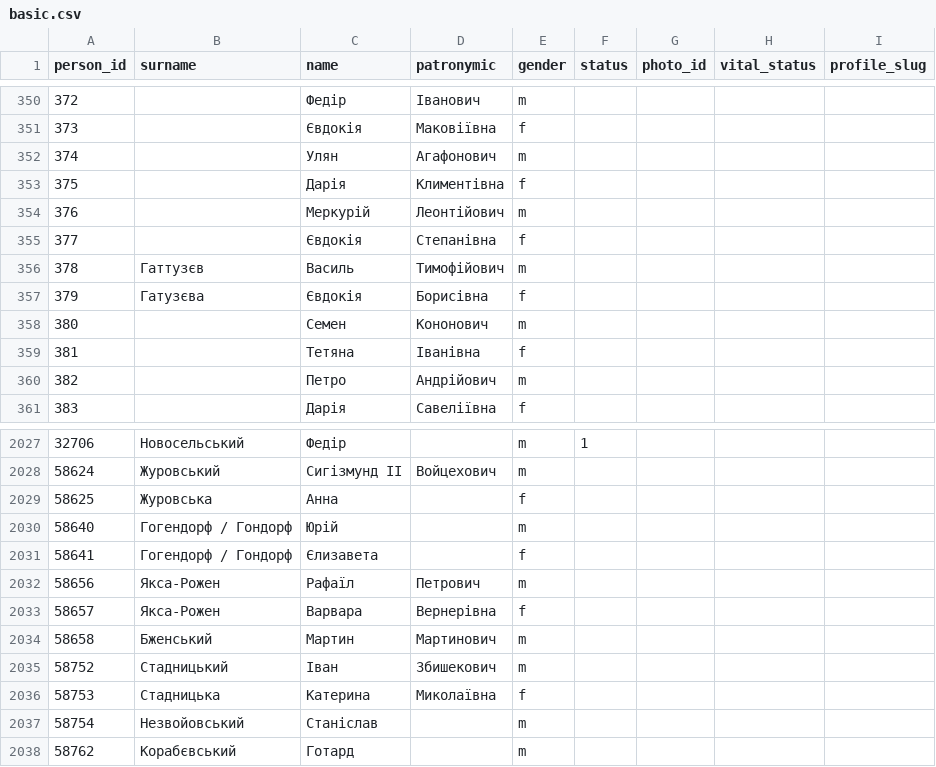
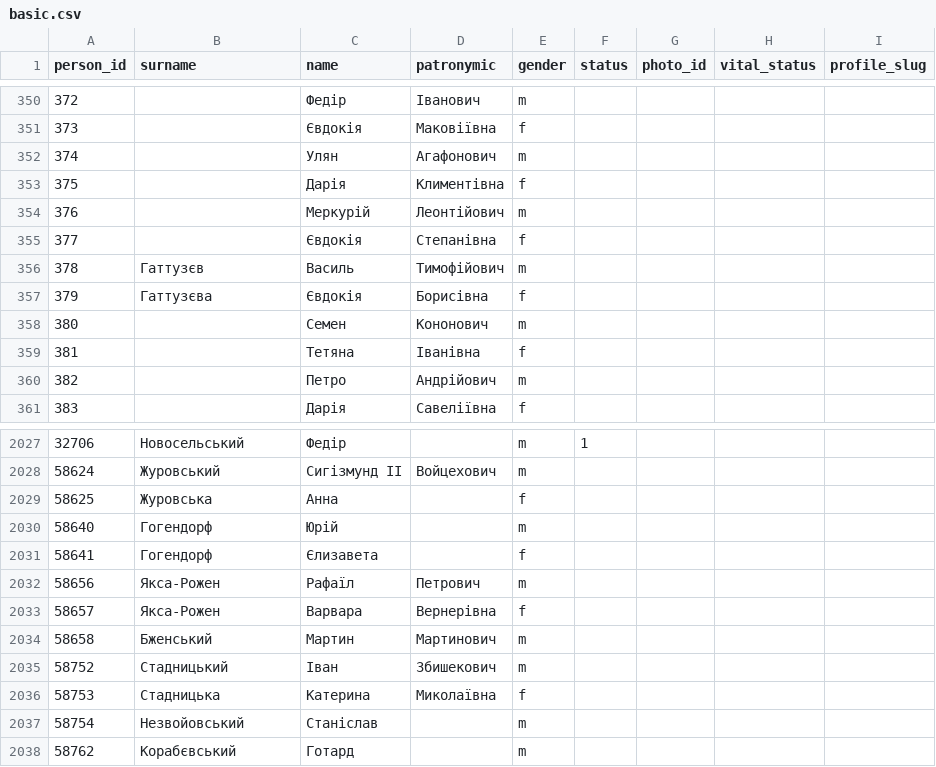
Before and after one commit to John7794/geneo, a CSV file: data/db/uk/basic.csv, drawn as a sheet; only a part is shown, gaps mark what is left out.

```diff
--- a/data/db/uk/basic.csv
+++ b/data/db/uk/basic.csv
@@ -356,3 +356,3 @@ person_id,surname,name,patronymic,gender,status,photo_id,vital_status,profile_sl
 378,Гаттузєв,Василь,Тимофійович,m,,,,
-379,Гатузєва,Євдокія,Борисівна,f,,,,
+379,Гаттузєва,Євдокія,Борисівна,f,,,,
 380,,Семен,Кононович,m,,,,
@@ -2029,4 +2029,4 @@ person_id,surname,name,patronymic,gender,status,photo_id,vital_status,profile_sl
 58625,Журовська,Анна,,f,,,,
-58640,Гогендорф / Гондорф,Юрій,,m,,,,
-58641,Гогендорф / Гондорф,Єлизавета,,f,,,,
+58640,Гогендорф,Юрій,,m,,,,
+58641,Гогендорф,Єлизавета,,f,,,,
 58656,Якса-Рожен,Рафаїл,Петрович,m,,,,
```
Also changed, not shown: data/db/uk/names.csv, 1 other file.
